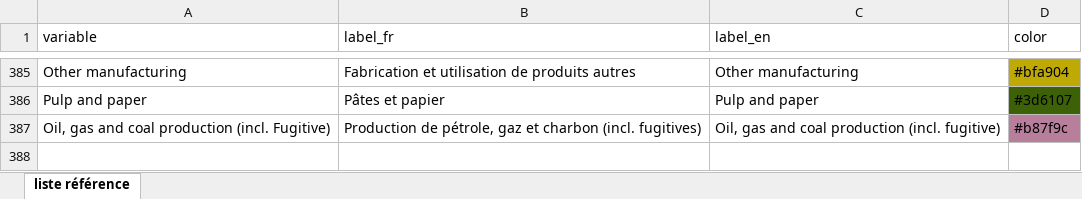
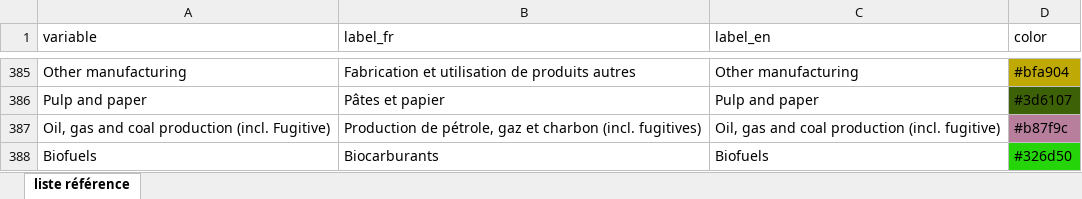
Before and after one commit to domrivest/genGraphIET, an Excel workbook: assets/colors.xlsx, sheet liste référence, drawn as a sheet; only a part is shown, gaps mark what is left out; values as stored, in another font and other column widths than the file's, no borders; the diff names each change by its address in the sheet, - before the commit and + after, or states it on an @@ line.

Commit message:
Add files via upload

```diff
--- a/assets/colors.xlsx (sheet liste référence)
+++ b/assets/colors.xlsx (sheet liste référence)
+row 388: Biofuels | Biocarburants | Biofuels | #326d50
```
